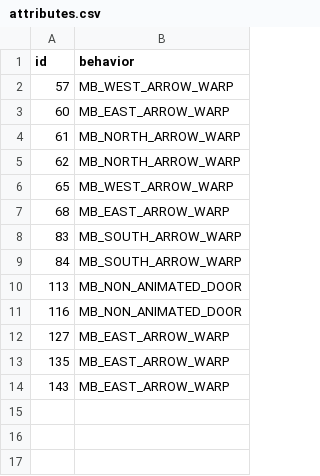
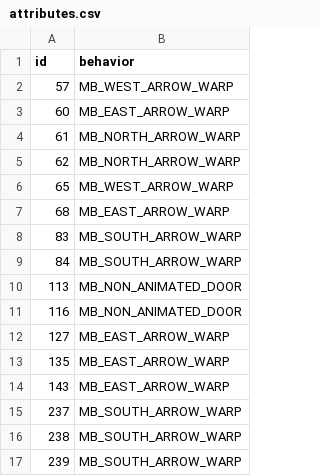
Before and after one commit to lwelyk2/TAARC-2026, a CSV file: data/tilesets/primary/hamtaro_interior/porytiles_src/attributes.csv, drawn as a sheet; the diff names each change by its address in the sheet, - before the commit and + after, or states it on an @@ line.

```diff
--- a/data/tilesets/primary/hamtaro_interior/porytiles_src/attributes.csv
+++ b/data/tilesets/primary/hamtaro_interior/porytiles_src/attributes.csv
+row 15: 237 | MB_SOUTH_ARROW_WARP
+row 16: 238 | MB_SOUTH_ARROW_WARP
+row 17: 239 | MB_SOUTH_ARROW_WARP
```
Also changed, not shown: 20 other files.
